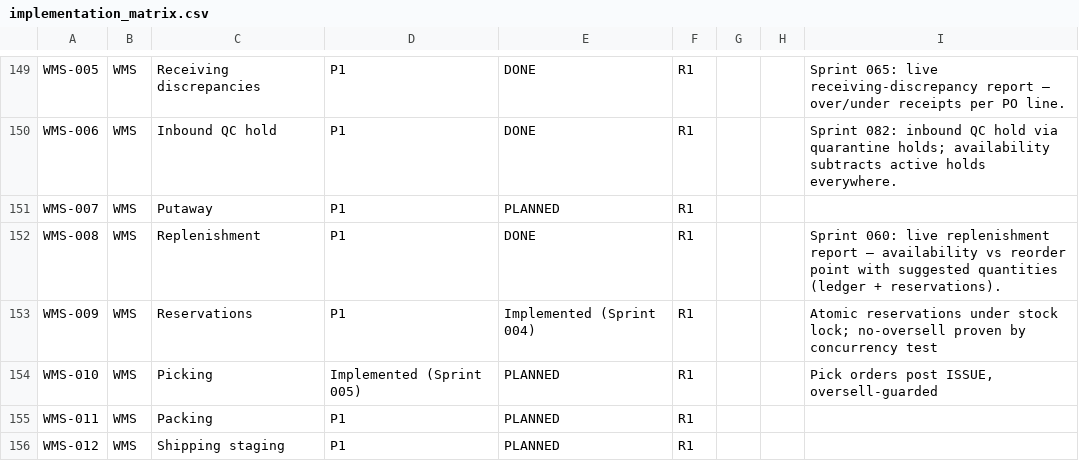
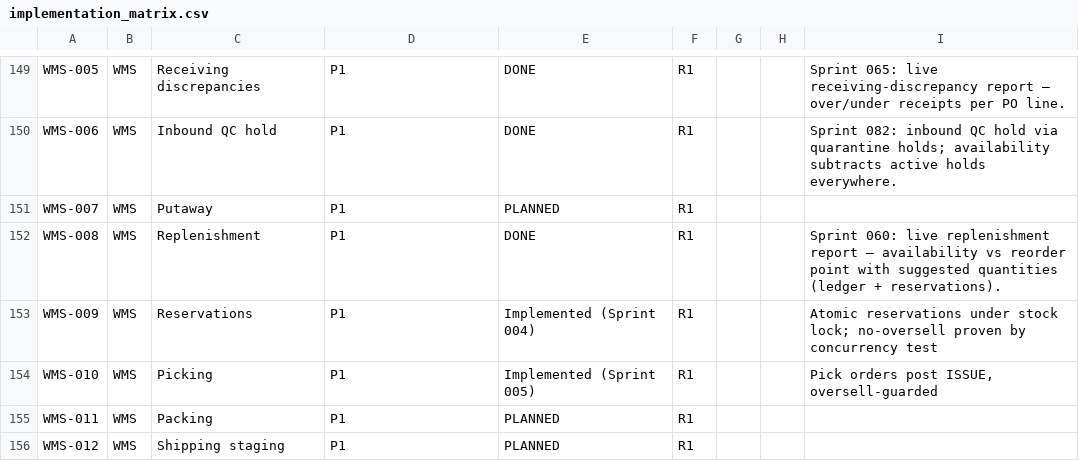
Before and after one commit to kenanbuss-sys/nexora, a CSV file: specs/implementation_matrix.csv, drawn as a sheet; only a part is shown, gaps mark what is left out; the diff covers the shown part only.

```diff
--- a/specs/implementation_matrix.csv
+++ b/specs/implementation_matrix.csv
@@ -153,3 +153,3 @@ WMS-008,WMS,Replenishment,P1,DONE,R1,,,Sprint 060: live replenishment report —
 WMS-009,WMS,Reservations,P1,Implemented (Sprint 004),R1,,,Atomic reservations under stock lock; no-oversell proven by concurrency test
-WMS-010,WMS,Picking,Implemented (Sprint 005),PLANNED,R1,,,"Pick orders post ISSUE, oversell-guarded"
+WMS-010,WMS,Picking,P1,Implemented (Sprint 005),R1,,,"Pick orders post ISSUE, oversell-guarded"
 WMS-011,WMS,Packing,P1,PLANNED,R1,,,
```
Also changed, not shown: 50 edited cells elsewhere in this file.
